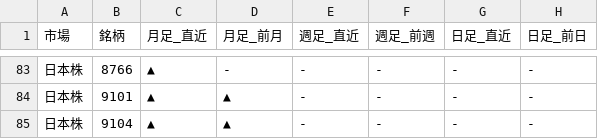
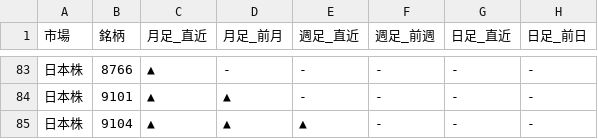
Before and after one commit to Yuya3500/pythonProject2, a CSV file: results.csv, drawn as a sheet; only a part is shown, gaps mark what is left out.

```diff
--- a/results.csv
+++ b/results.csv
@@ -84,2 +84,2 @@
 日本株,9101,▲,▲,-,-,-,-
-日本株,9104,▲,▲,-,-,-,-
+日本株,9104,▲,▲,▲,-,-,-
```
